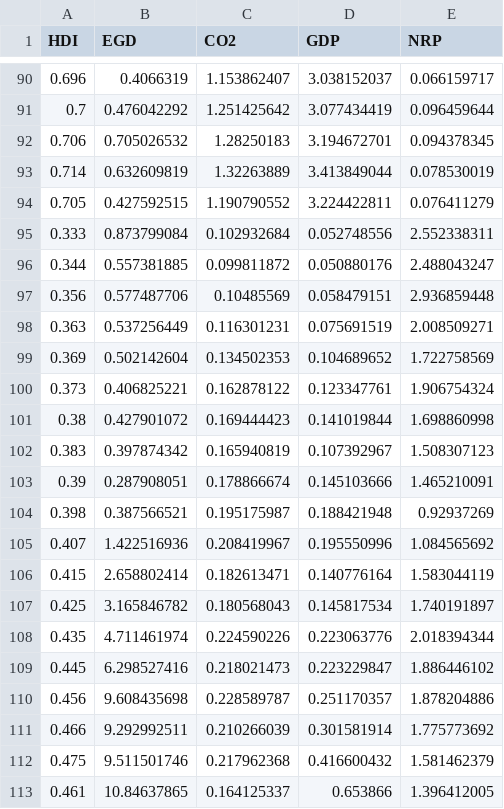
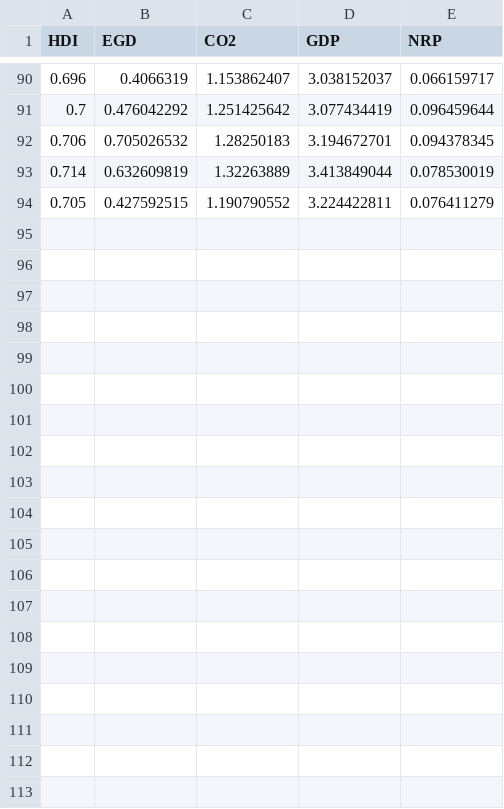
Before and after one commit to hoaingocnguyen12/Econometrcs, a CSV file: Data.csv, drawn as a sheet; only a part is shown, gaps mark what is left out; the diff covers the shown part only.

Commit message:
Update Data.csv

```diff
--- a/Data.csv
+++ b/Data.csv
@@ -94,20 +94 @@ HDI,EGD,CO2,GDP,NRP
 0.705,0.427592515,1.190790552,3.224422811,0.076411279
-0.333,0.873799084,0.102932684,0.052748556,2.552338311
-0.344,0.557381885,0.099811872,0.050880176,2.488043247
-0.356,0.577487706,0.10485569,0.058479151,2.936859448
-0.363,0.537256449,0.116301231,0.075691519,2.008509271
-0.369,0.502142604,0.134502353,0.104689652,1.722758569
-0.373,0.406825221,0.162878122,0.123347761,1.906754324
-0.38,0.427901072,0.169444423,0.141019844,1.698860998
-0.383,0.397874342,0.165940819,0.107392967,1.508307123
-0.39,0.287908051,0.178866674,0.145103666,1.465210091
-0.398,0.387566521,0.195175987,0.188421948,0.92937269
-0.407,1.422516936,0.208419967,0.195550996,1.084565692
-0.415,2.658802414,0.182613471,0.140776164,1.583044119
-0.425,3.165846782,0.180568043,0.145817534,1.740191897
-0.435,4.711461974,0.224590226,0.223063776,2.018394344
-0.445,6.298527416,0.218021473,0.223229847,1.886446102
-0.456,9.608435698,0.228589787,0.251170357,1.878204886
-0.466,9.292992511,0.210266039,0.301581914,1.775773692
-0.475,9.511501746,0.217962368,0.416600432,1.581462379
-0.461,10.84637865,0.164125337,0.653866,1.396412005
```
Also changed, not shown: 12 removed rows elsewhere in this file.
